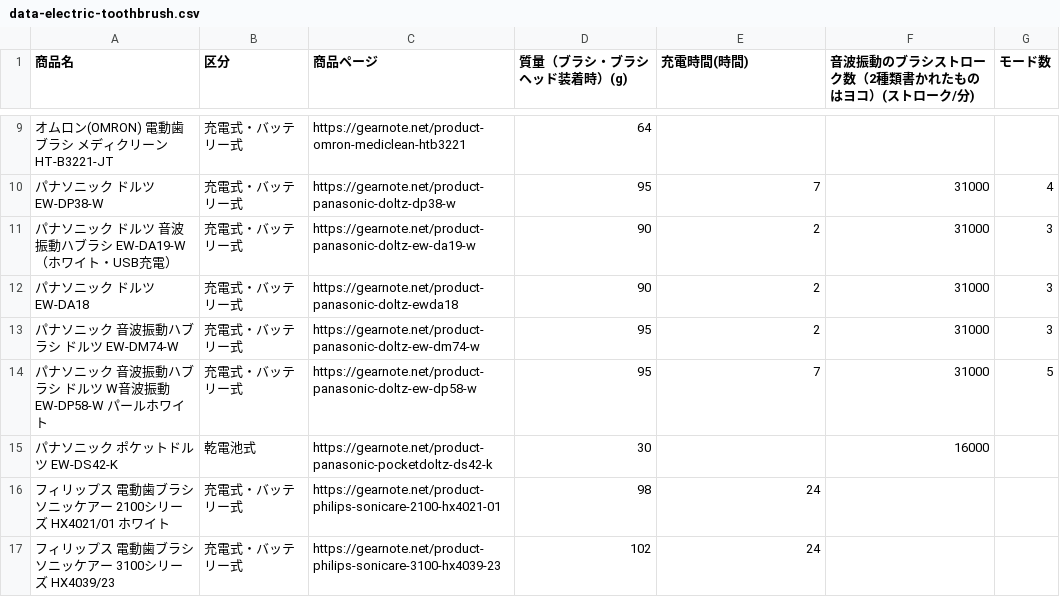
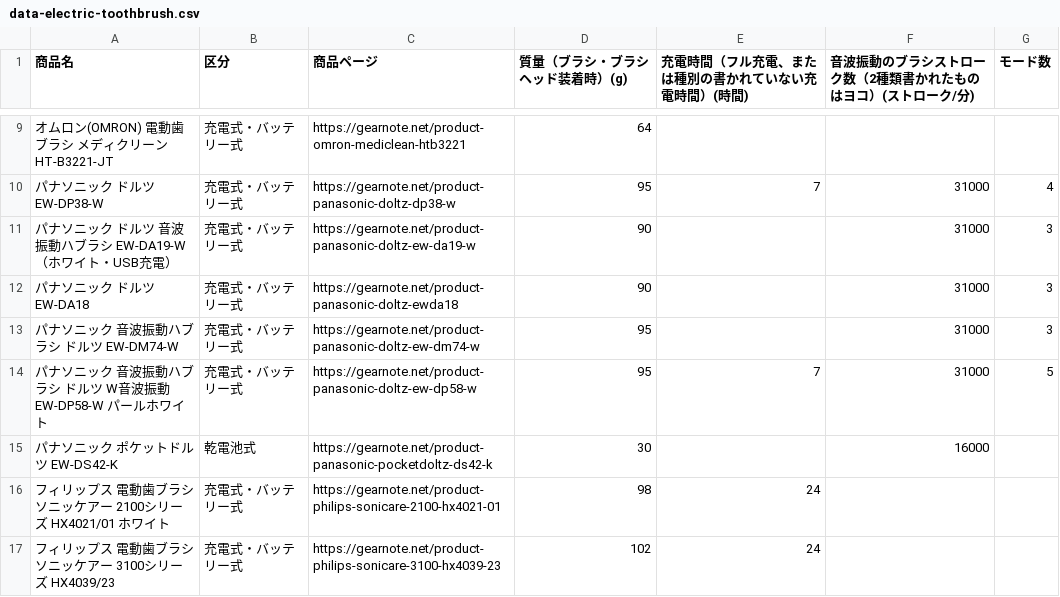
Before and after one commit to gearnote/gearnote-site, a CSV file: data-electric-toothbrush.csv, drawn as a sheet; only a part is shown, gaps mark what is left out; the diff names each change by its address in the sheet, - before the commit and + after, or states it on an @@ line.

```diff
--- a/data-electric-toothbrush.csv
+++ b/data-electric-toothbrush.csv
-E1: 充電時間(時間)
+E1: 充電時間（フル充電、または種別の書かれていない充電時間）(時間)
-E11:E13 (充電時間（フル充電、または種別の書かれていない充電時間）(時間)): 2
+E11:E13 (充電時間（フル充電、または種別の書かれていない充電時間）(時間)): (empty)
```
Also changed, not shown: data-circulator-fan.csv, data-portable-speaker.csv, 42 other files.
